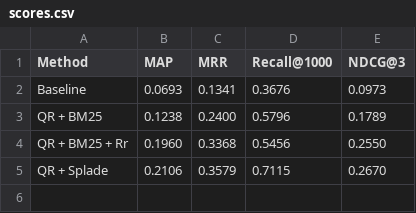
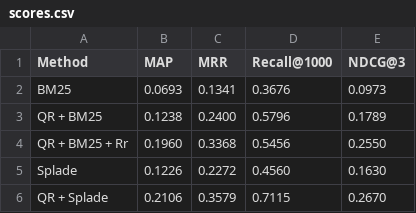
Before and after one commit to Pappol/conversational_passage_retrieval, a CSV file: res/scores.csv, drawn as a sheet.

```diff
--- a/res/scores.csv
+++ b/res/scores.csv
@@ -1,5 +1,6 @@
 Method,MAP,MRR,Recall@1000,NDCG@3
-Baseline,0.0693,0.1341,0.3676,0.0973
+BM25,0.0693,0.1341,0.3676,0.0973
 QR + BM25 , 0.1238 , 0.2400 , 0.5796,0.1789
 QR + BM25 + Rr , 0.1960 , 0.3368 , 0.5456 , 0.2550
+Splade , 0.1226, 0.2272, 0.4560, 0.1630
 QR + Splade , 0.2106 , 0.3579 , 0.7115 , 0.2670
```
Also changed, not shown: 1 other file.
